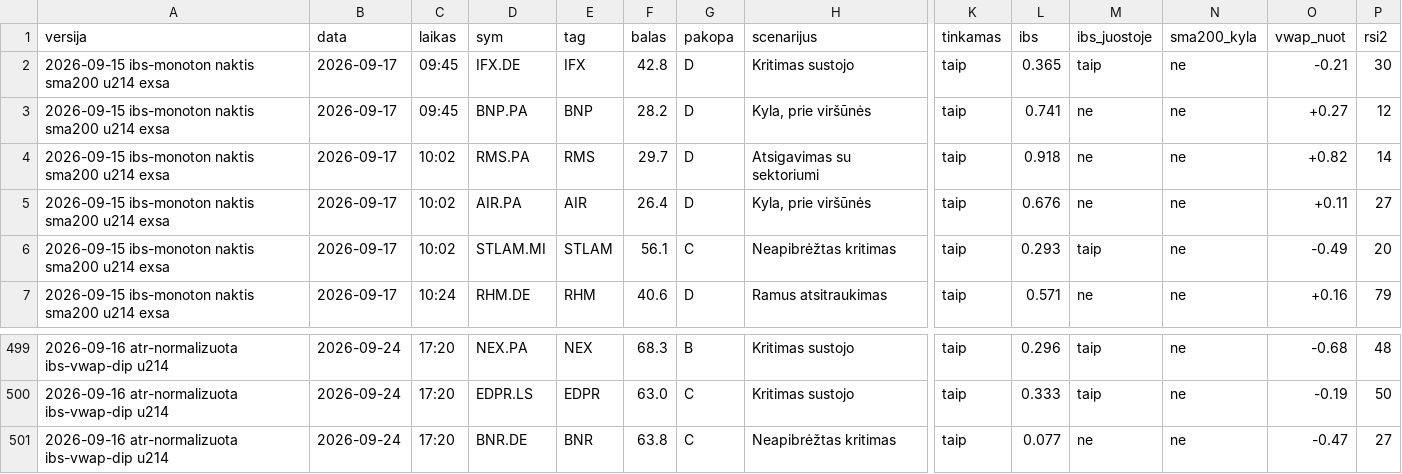
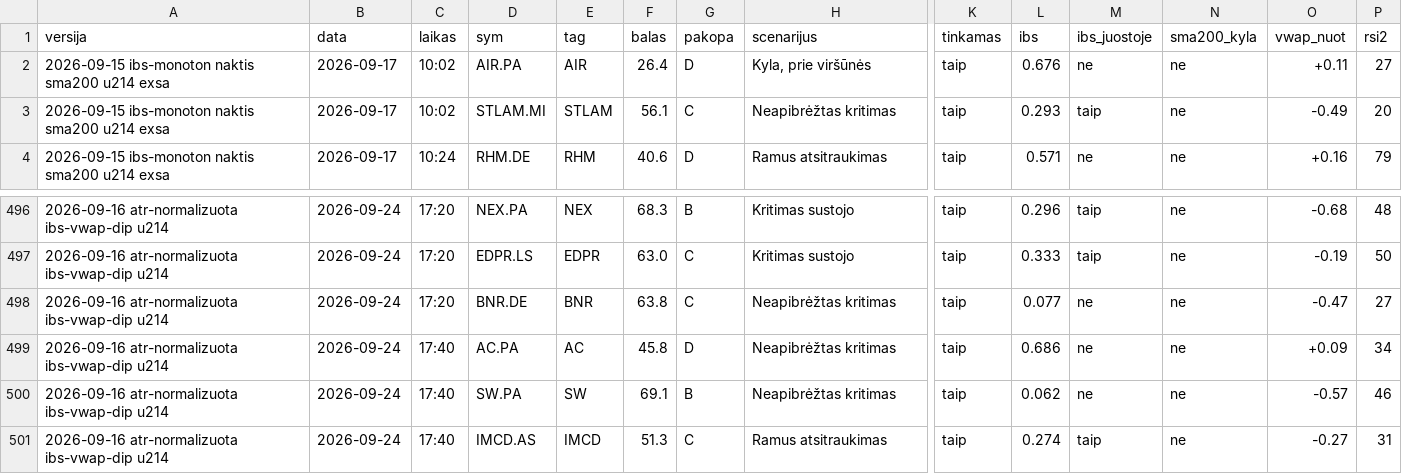
Before and after one commit to MantasBud/Dip-raiting, a CSV file: docs/zurnalas.csv, drawn as a sheet; only a part is shown, gaps mark what is left out; removed rows and columns are numbered as before the commit, all else as after; rows hold the shown columns only; the diff names each change by its address in the sheet, - before the commit and + after, or states it on an @@ line.

```diff
--- a/docs/zurnalas.csv
+++ b/docs/zurnalas.csv
-row 2: 2026-09-15 ibs-monoton naktis sma200 u214 exsa | 2026-09-17 | 09:45 | IFX.DE | IFX | 42.8 | D | Kritimas sustojo | taip | 0.365 | taip | ne | -0.21 | 30
-row 3: 2026-09-15 ibs-monoton naktis sma200 u214 exsa | 2026-09-17 | 09:45 | BNP.PA | BNP | 28.2 | D | Kyla, prie viršūnės | taip | 0.741 | ne | ne | +0.27 | 12
-row 4: 2026-09-15 ibs-monoton naktis sma200 u214 exsa | 2026-09-17 | 10:02 | RMS.PA | RMS | 29.7 | D | Atsigavimas su sektoriumi | taip | 0.918 | ne | ne | +0.82 | 14
+row 499: 2026-09-16 atr-normalizuota ibs-vwap-dip u214 | 2026-09-24 | 17:40 | AC.PA | AC | 45.8 | D | Neapibrėžtas kritimas | taip | 0.686 | ne | ne | +0.09 | 34
+row 500: 2026-09-16 atr-normalizuota ibs-vwap-dip u214 | 2026-09-24 | 17:40 | SW.PA | SW | 69.1 | B | Neapibrėžtas kritimas | taip | 0.062 | ne | ne | -0.57 | 46
+row 501: 2026-09-16 atr-normalizuota ibs-vwap-dip u214 | 2026-09-24 | 17:40 | IMCD.AS | IMCD | 51.3 | C | Ramus atsitraukimas | taip | 0.274 | taip | ne | -0.27 | 31
```
Also changed, not shown: 2 other files.
